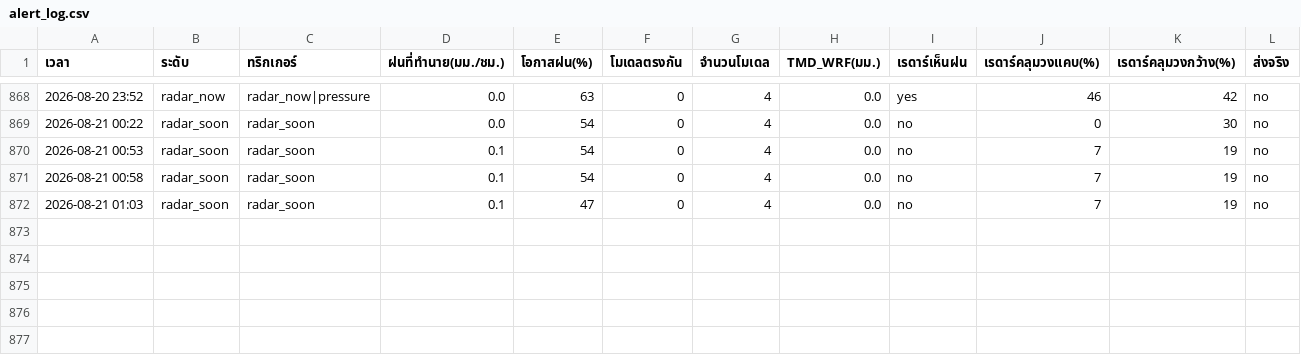
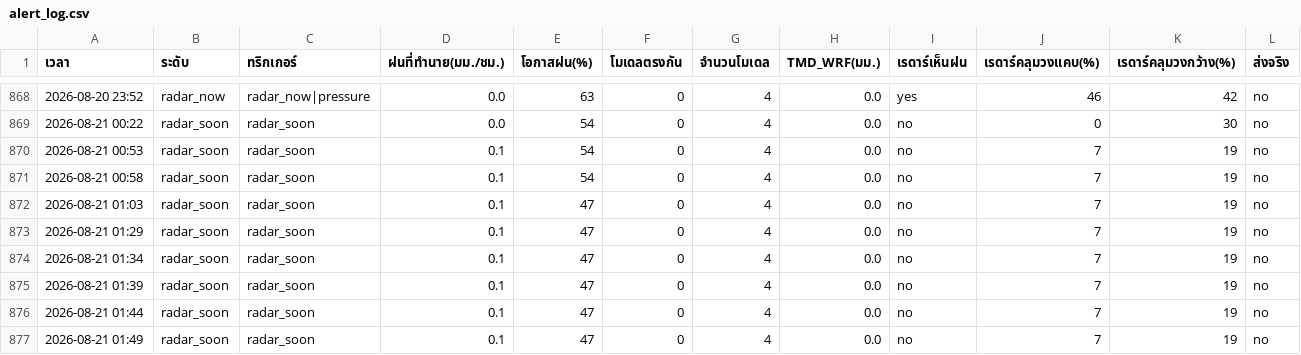
Before and after one commit to supramitj-sys/rain-alert, a CSV file: alert_log.csv, drawn as a sheet; only a part is shown, gaps mark what is left out; rows hold the shown columns only; the diff names each change by its address in the sheet, - before the commit and + after, or states it on an @@ line.

```diff
--- a/alert_log.csv
+++ b/alert_log.csv
+row 873: 2026-08-21 01:29 | radar_soon | radar_soon | 0.1 | 47 | 0 | 4 | 0.0 | no | 7 | 19 | no
+row 874: 2026-08-21 01:34 | radar_soon | radar_soon | 0.1 | 47 | 0 | 4 | 0.0 | no | 7 | 19 | no
+row 875: 2026-08-21 01:39 | radar_soon | radar_soon | 0.1 | 47 | 0 | 4 | 0.0 | no | 7 | 19 | no
+row 876: 2026-08-21 01:44 | radar_soon | radar_soon | 0.1 | 47 | 0 | 4 | 0.0 | no | 7 | 19 | no
+row 877: 2026-08-21 01:49 | radar_soon | radar_soon | 0.1 | 47 | 0 | 4 | 0.0 | no | 7 | 19 | no
```
Also changed, not shown: radar_watch.csv.
